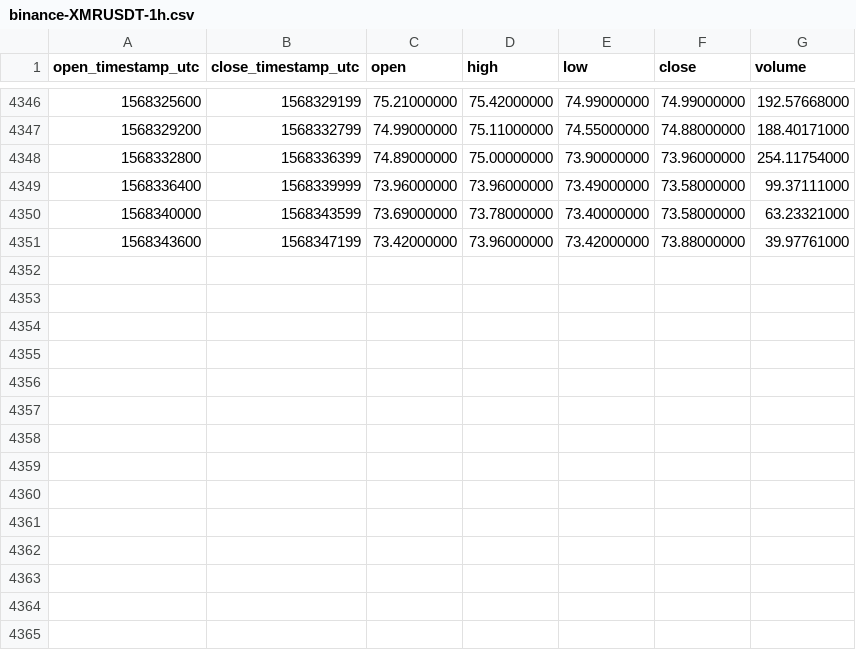
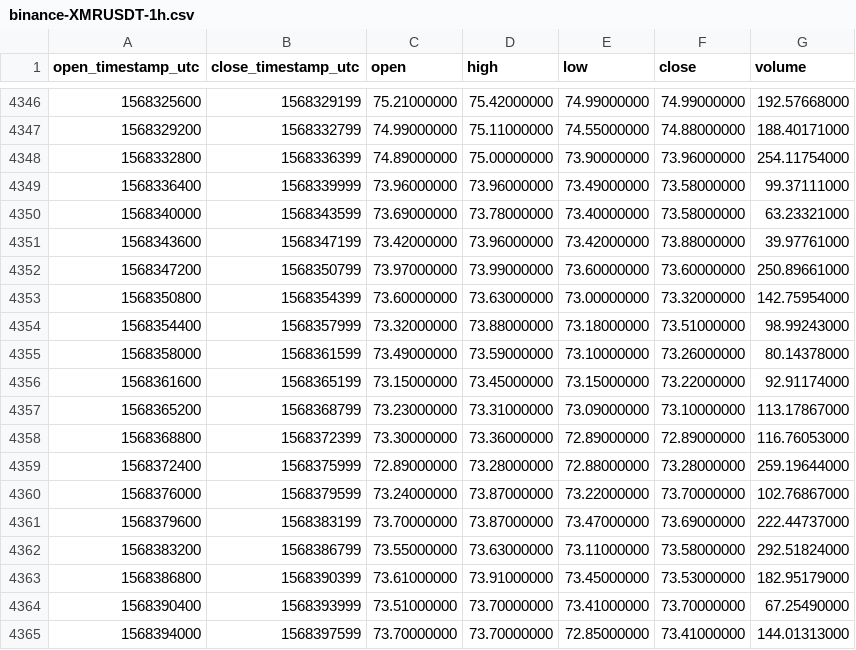
Before and after one commit to cryptobigbro/binance-XMRUSDT, a CSV file: binance-XMRUSDT-1h.csv, drawn as a sheet; only a part is shown, gaps mark what is left out.

Commit message:
Update OHLCV data.

```diff
--- a/binance-XMRUSDT-1h.csv
+++ b/binance-XMRUSDT-1h.csv
@@ -4351 +4351,15 @@ open_timestamp_utc,close_timestamp_utc,open,high,low,close,volume
 1568343600,1568347199,73.42000000,73.96000000,73.42000000,73.88000000,39.97761000
+1568347200,1568350799,73.97000000,73.99000000,73.60000000,73.60000000,250.89661000
+1568350800,1568354399,73.60000000,73.63000000,73.00000000,73.32000000,142.75954000
+1568354400,1568357999,73.32000000,73.88000000,73.18000000,73.51000000,98.99243000
+1568358000,1568361599,73.49000000,73.59000000,73.10000000,73.26000000,80.14378000
+1568361600,1568365199,73.15000000,73.45000000,73.15000000,73.22000000,92.91174000
+1568365200,1568368799,73.23000000,73.31000000,73.09000000,73.10000000,113.17867000
+1568368800,1568372399,73.30000000,73.36000000,72.89000000,72.89000000,116.76053000
+1568372400,1568375999,72.89000000,73.28000000,72.88000000,73.28000000,259.19644000
+1568376000,1568379599,73.24000000,73.87000000,73.22000000,73.70000000,102.76867000
+1568379600,1568383199,73.70000000,73.87000000,73.47000000,73.69000000,222.44737000
+1568383200,1568386799,73.55000000,73.63000000,73.11000000,73.58000000,292.51824000
+1568386800,1568390399,73.61000000,73.91000000,73.45000000,73.53000000,182.95179000
+1568390400,1568393999,73.51000000,73.70000000,73.41000000,73.70000000,67.25490000
+1568394000,1568397599,73.70000000,73.70000000,72.85000000,73.41000000,144.01313000
```
